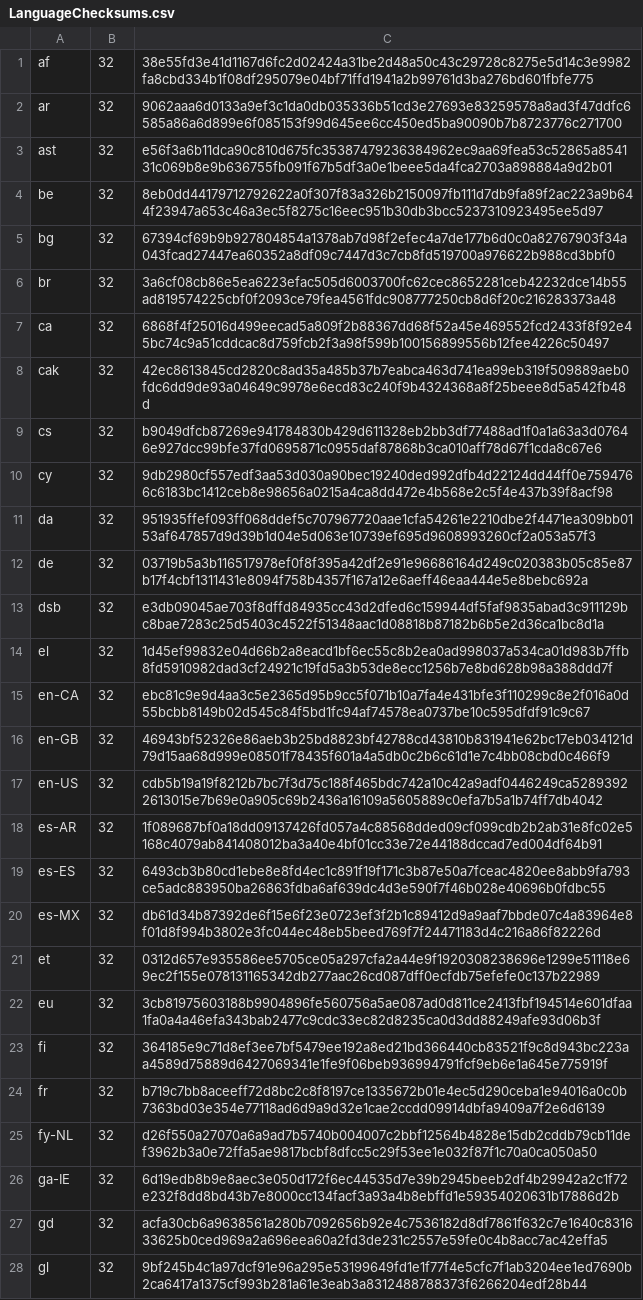
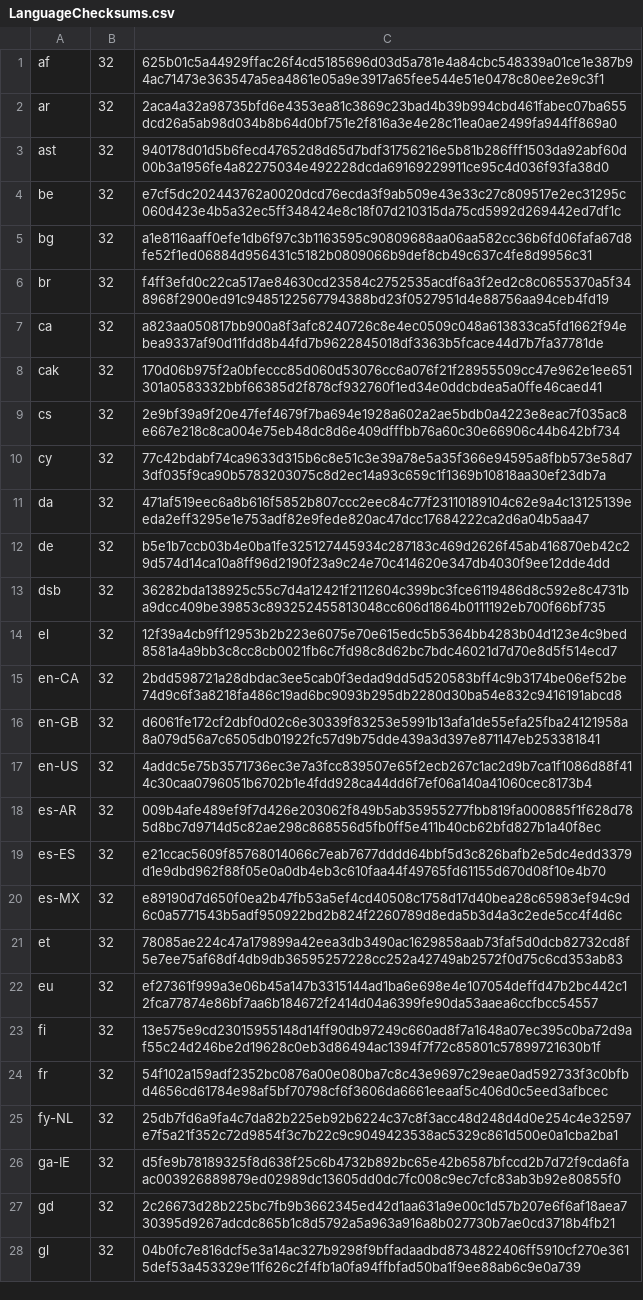
Before and after one commit to chocolatey-community/chocolatey-packages, a CSV file: automatic/thunderbird/tools/LanguageChecksums.csv, drawn as a sheet; only a part is shown; the diff covers the shown part only; the diff names each change by its address in the sheet, - before the commit and + after, or states it on an @@ line.

```diff
--- a/automatic/thunderbird/tools/LanguageChecksums.csv
+++ b/automatic/thunderbird/tools/LanguageChecksums.csv
-C1: 38e55fd3e41d1167d6fc2d02424a31be2d48a50c43c29728c8275e5d14c3e9982fa8cbd334b1f08df295079e04bf71ffd1941a2b99761d3ba276bd601fbfe775
+C1: 625b01c5a44929ffac26f4cd5185696d03d5a781e4a84cbc548339a01ce1e387b94ac71473e363547a5ea4861e05a9e3917a65fee544e51e0478c80ee2e9c3f1
-C2: 9062aaa6d0133a9ef3c1da0db035336b51cd3e27693e83259578a8ad3f47ddfc6585a86a6d899e6f085153f99d645ee6cc450ed5ba90090b7b8723776c271700
+C2: 2aca4a32a98735bfd6e4353ea81c3869c23bad4b39b994cbd461fabec07ba655dcd26a5ab98d034b8b64d0bf751e2f816a3e4e28c11ea0ae2499fa944ff869a0
-C3: e56f3a6b11dca90c810d675fc35387479236384962ec9aa69fea53c52865a854131c069b8e9b636755fb091f67b5df3a0e1beee5da4fca2703a898884a9d2b01
+C3: 940178d01d5b6fecd47652d8d65d7bdf31756216e5b81b286fff1503da92abf60d00b3a1956fe4a82275034e492228dcda69169229911ce95c4d036f93fa38d0
-C4: 8eb0dd44179712792622a0f307f83a326b2150097fb111d7db9fa89f2ac223a9b644f23947a653c46a3ec5f8275c16eec951b30db3bcc5237310923495ee5d97
+C4: e7cf5dc202443762a0020dcd76ecda3f9ab509e43e33c27c809517e2ec31295c060d423e4b5a32ec5ff348424e8c18f07d210315da75cd5992d269442ed7df1c
-C5: 67394cf69b9b927804854a1378ab7d98f2efec4a7de177b6d0c0a82767903f34a043fcad27447ea60352a8df09c7447d3c7cb8fd519700a976622b988cd3bbf0
+C5: a1e8116aaff0efe1db6f97c3b1163595c90809688aa06aa582cc36b6fd06fafa67d8fe52f1ed06884d956431c5182b0809066b9def8cb49c637c4fe8d9956c31
-C6: 3a6cf08cb86e5ea6223efac505d6003700fc62cec8652281ceb42232dce14b55ad819574225cbf0f2093ce79fea4561fdc908777250cb8d6f20c216283373a48
+C6: f4ff3efd0c22ca517ae84630cd23584c2752535acdf6a3f2ed2c8c0655370a5f348968f2900ed91c9485122567794388bd23f0527951d4e88756aa94ceb4fd19
-C7: 6868f4f25016d499eecad5a809f2b88367dd68f52a45e469552fcd2433f8f92e45bc74c9a51cddcac8d759fcb2f3a98f599b100156899556b12fee4226c50497
+C7: a823aa050817bb900a8f3afc8240726c8e4ec0509c048a613833ca5fd1662f94ebea9337af90d11fdd8b44fd7b9622845018df3363b5fcace44d7b7fa37781de
-C8: 42ec8613845cd2820c8ad35a485b37b7eabca463d741ea99eb319f509889aeb0fdc6dd9de93a04649c9978e6ecd83c240f9b4324368a8f25beee8d5a542fb48d
+C8: 170d06b975f2a0bfeccc85d060d53076cc6a076f21f28955509cc47e962e1ee651301a0583332bbf66385d2f878cf932760f1ed34e0ddcbdea5a0ffe46caed41
-C9: b9049dfcb87269e941784830b429d611328eb2bb3df77488ad1f0a1a63a3d07646e927dcc99bfe37fd0695871c0955daf87868b3ca010aff78d67f1cda8c67e6
+C9: 2e9bf39a9f20e47fef4679f7ba694e1928a602a2ae5bdb0a4223e8eac7f035ac8e667e218c8ca004e75eb48dc8d6e409dfffbb76a60c30e66906c44b642bf734
-C10: 9db2980cf557edf3aa53d030a90bec19240ded992dfb4d22124dd44ff0e7594766c6183bc1412ceb8e98656a0215a4ca8dd472e4b568e2c5f4e437b39f8acf98
+C10: 77c42bdabf74ca9633d315b6c8e51c3e39a78e5a35f366e94595a8fbb573e58d73df035f9ca90b5783203075c8d2ec14a93c659c1f1369b10818aa30ef23db7a
-C11: 951935ffef093ff068ddef5c707967720aae1cfa54261e2210dbe2f4471ea309bb0153af647857d9d39b1d04e5d063e10739ef695d9608993260cf2a053a57f3
+C11: 471af519eec6a8b616f5852b807ccc2eec84c77f23110189104c62e9a4c13125139eeda2eff3295e1e753adf82e9fede820ac47dcc17684222ca2d6a04b5aa47
-C12: 03719b5a3b116517978ef0f8f395a42df2e91e96686164d249c020383b05c85e87b17f4cbf1311431e8094f758b4357f167a12e6aeff46eaa444e5e8bebc692a
+C12: b5e1b7ccb03b4e0ba1fe325127445934c287183c469d2626f45ab416870eb42c29d574d14ca10a8ff96d2190f23a9c24e70c414620e347db4030f9ee12dde4dd
-C13: e3db09045ae703f8dffd84935cc43d2dfed6c159944df5faf9835abad3c911129bc8bae7283c25d5403c4522f51348aac1d08818b87182b6b5e2d36ca1bc8d1a
+C13: 36282bda138925c55c7d4a12421f2112604c399bc3fce6119486d8c592e8c4731ba9dcc409be39853c893252455813048cc606d1864b0111192eb700f66bf735
-C14: 1d45ef99832e04d66b2a8eacd1bf6ec55c8b2ea0ad998037a534ca01d983b7ffb8fd5910982dad3cf24921c19fd5a3b53de8ecc1256b7e8bd628b98a388ddd7f
+C14: 12f39a4cb9ff12953b2b223e6075e70e615edc5b5364bb4283b04d123e4c9bed8581a4a9bb3c8cc8cb0021fb6c7fd98c8d62bc7bdc46021d7d70e8d5f514ecd7
-C15: ebc81c9e9d4aa3c5e2365d95b9cc5f071b10a7fa4e431bfe3f110299c8e2f016a0d55bcbb8149b02d545c84f5bd1fc94af74578ea0737be10c595dfdf91c9c67
+C15: 2bdd598721a28dbdac3ee5cab0f3edad9dd5d520583bff4c9b3174be06ef52be74d9c6f3a8218fa486c19ad6bc9093b295db2280d30ba54e832c9416191abcd8
-C16: 46943bf52326e86aeb3b25bd8823bf42788cd43810b831941e62bc17eb034121d79d15aa68d999e08501f78435f601a4a5db0c2b6c61d1e7c4bb08cbd0c466f9
+C16: d6061fe172cf2dbf0d02c6e30339f83253e5991b13afa1de55efa25fba24121958a8a079d56a7c6505db01922fc57d9b75dde439a3d397e871147eb253381841
-C17: cdb5b19a19f8212b7bc7f3d75c188f465bdc742a10c42a9adf0446249ca52893922613015e7b69e0a905c69b2436a16109a5605889c0efa7b5a1b74ff7db4042
+C17: 4addc5e75b3571736ec3e7a3fcc839507e65f2ecb267c1ac2d9b7ca1f1086d88f414c30caa0796051b6702b1e4fdd928ca44dd6f7ef06a140a41060cec8173b4
-C18: 1f089687bf0a18dd09137426fd057a4c88568dded09cf099cdb2b2ab31e8fc02e5168c4079ab841408012ba3a40e4bf01cc33e72e44188dccad7ed004df64b91
+C18: 009b4afe489ef9f7d426e203062f849b5ab35955277fbb819fa000885f1f628d785d8bc7d9714d5c82ae298c868556d5fb0ff5e411b40cb62bfd827b1a40f8ec
-C19: 6493cb3b80cd1ebe8e8fd4ec1c891f19f171c3b87e50a7fceac4820ee8abb9fa793ce5adc883950ba26863fdba6af639dc4d3e590f7f46b028e40696b0fdbc55
+C19: e21ccac5609f85768014066c7eab7677dddd64bbf5d3c826bafb2e5dc4edd3379d1e9dbd962f88f05e0a0db4eb3c610faa44f49765fd61155d670d08f10e4b70
-C20: db61d34b87392de6f15e6f23e0723ef3f2b1c89412d9a9aaf7bbde07c4a83964e8f01d8f994b3802e3fc044ec48eb5beed769f7f24471183d4c216a86f82226d
+C20: e89190d7d650f0ea2b47fb53a5ef4cd40508c1758d17d40bea28c65983ef94c9d6c0a5771543b5adf950922bd2b824f2260789d8eda5b3d4a3c2ede5cc4f4d6c
-C21: 0312d657e935586ee5705ce05a297cfa2a44e9f1920308238696e1299e51118e69ec2f155e078131165342db277aac26cd087dff0ecfdb75efefe0c137b22989
+C21: 78085ae224c47a179899a42eea3db3490ac1629858aab73faf5d0dcb82732cd8f5e7ee75af68df4db9db36595257228cc252a42749ab2572f0d75c6cd353ab83
-C22: 3cb81975603188b9904896fe560756a5ae087ad0d811ce2413fbf194514e601dfaa1fa0a4a46efa343bab2477c9cdc33ec82d8235ca0d3dd88249afe93d06b3f
+C22: ef27361f999a3e06b45a147b3315144ad1ba6e698e4e107054deffd47b2bc442c12fca77874e86bf7aa6b184672f2414d04a6399fe90da53aaea6ccfbcc54557
-C23: 364185e9c71d8ef3ee7bf5479ee192a8ed21bd366440cb83521f9c8d943bc223aa4589d75889d6427069341e1fe9f06beb936994791fcf9eb6e1a645e775919f
+C23: 13e575e9cd23015955148d14ff90db97249c660ad8f7a1648a07ec395c0ba72d9af55c24d246be2d19628c0eb3d86494ac1394f7f72c85801c57899721630b1f
-C24: b719c7bb8aceeff72d8bc2c8f8197ce1335672b01e4ec5d290ceba1e94016a0c0b7363bd03e354e77118ad6d9a9d32e1cae2ccdd09914dbfa9409a7f2e6d6139
+C24: 54f102a159adf2352bc0876a00e080ba7c8c43e9697c29eae0ad592733f3c0bfbd4656cd61784e98af5bf70798cf6f3606da6661eeaaf5c406d0c5eed3afbcec
-C25: d26f550a27070a6a9ad7b5740b004007c2bbf12564b4828e15db2cddb79cb11def3962b3a0e72ffa5ae9817bcbf8dfcc5c29f53ee1e032f87f1c70a0ca050a50
+C25: 25db7fd6a9fa4c7da82b225eb92b6224c37c8f3acc48d248d4d0e254c4e32597e7f5a21f352c72d9854f3c7b22c9c9049423538ac5329c861d500e0a1cba2ba1
-C26: 6d19edb8b9e8aec3e050d172f6ec44535d7e39b2945beeb2df4b29942a2c1f72e232f8dd8bd43b7e8000cc134facf3a93a4b8ebffd1e59354020631b17886d2b
+C26: d5fe9b78189325f8d638f25c6b4732b892bc65e42b6587bfccd2b7d72f9cda6faac003926889879ed02989dc13605dd0dc7fc008c9ec7cfc83ab3b92e80855f0
-C27: acfa30cb6a9638561a280b7092656b92e4c7536182d8df7861f632c7e1640c831633625b0ced969a2a696eea60a2fd3de231c2557e59fe0c4b8acc7ac42effa5
+C27: 2c26673d28b225bc7fb9b3662345ed42d1aa631a9e00c1d57b207e6f6af18aea730395d9267adcdc865b1c8d5792a5a963a916a8b027730b7ae0cd3718b4fb21
-C28: 9bf245b4c1a97dcf91e96a295e53199649fd1e1f77f4e5cfc7f1ab3204ee1ed7690b2ca6417a1375cf993b281a61e3eab3a8312488788373f6266204edf28b44
+C28: 04b0fc7e816dcf5e3a14ac327b9298f9bffadaadbd8734822406ff5910cf270e3615def53a453329e11f626c2f4fb1a0fa94ffbfad50ba1f9ee88ab6c9e0a739
```
Also changed, not shown: 104 edited cells elsewhere in this file, automatic/firefox/tools/LanguageChecksums.csv, 13 other files.
